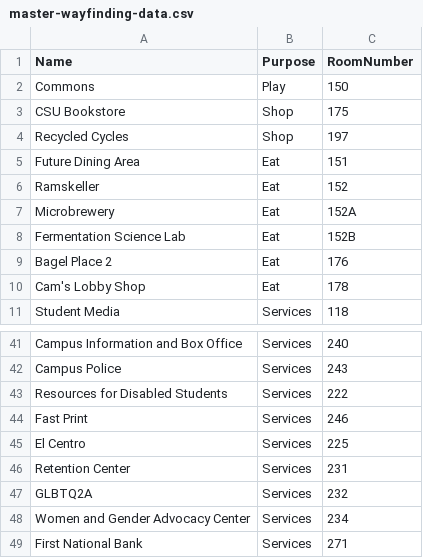
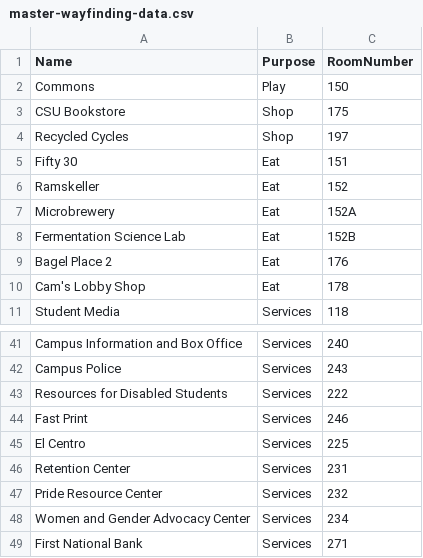
Before and after one commit to JustZack/WebAdvertising, a CSV file: CMS/WayFinding_Files/master-wayfinding-data.csv, drawn as a sheet; only a part is shown, gaps mark what is left out.

```diff
--- a/CMS/WayFinding_Files/master-wayfinding-data.csv
+++ b/CMS/WayFinding_Files/master-wayfinding-data.csv
@@ -4,3 +4,3 @@ CSU Bookstore,Shop,175
 Recycled Cycles,Shop,197
-Future Dining Area,Eat,151
+Fifty 30,Eat,151
 Ramskeller,Eat,152
@@ -46,3 +46,3 @@ El Centro,Services,225
 Retention Center,Services,231
-GLBTQ2A,Services,232
+Pride Resource Center,Services,232
 Women and Gender Advocacy Center,Services,234
```
Also changed, not shown: 17 other files.
